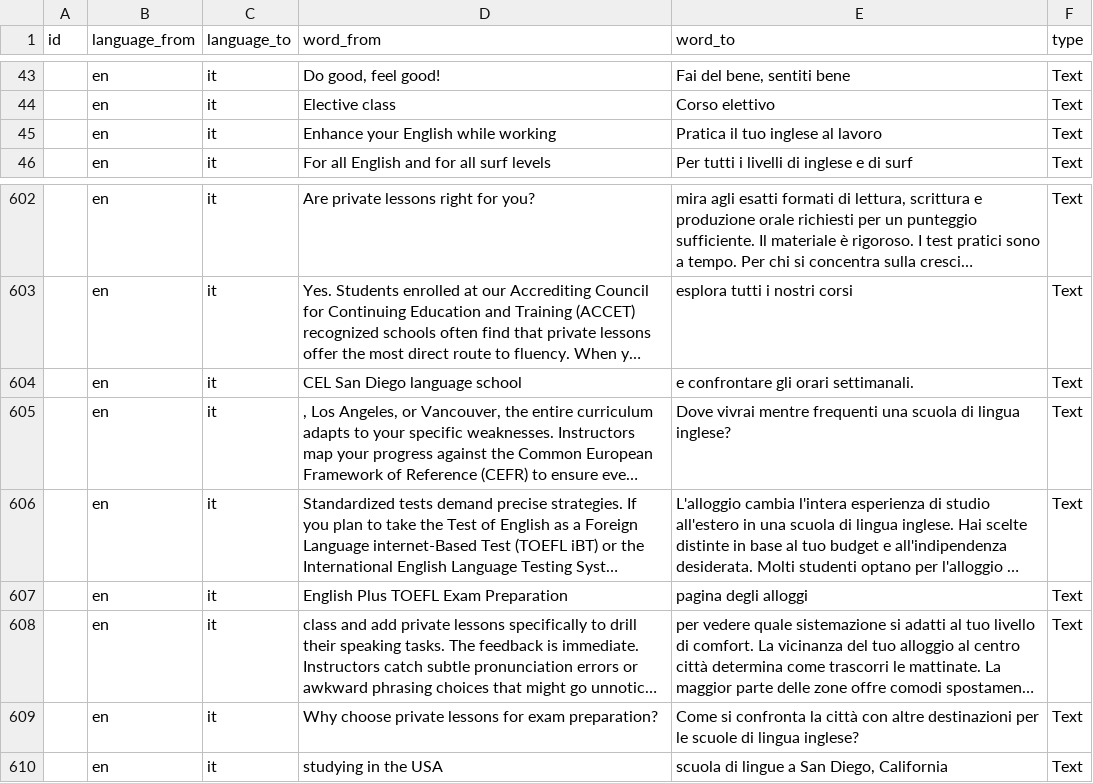
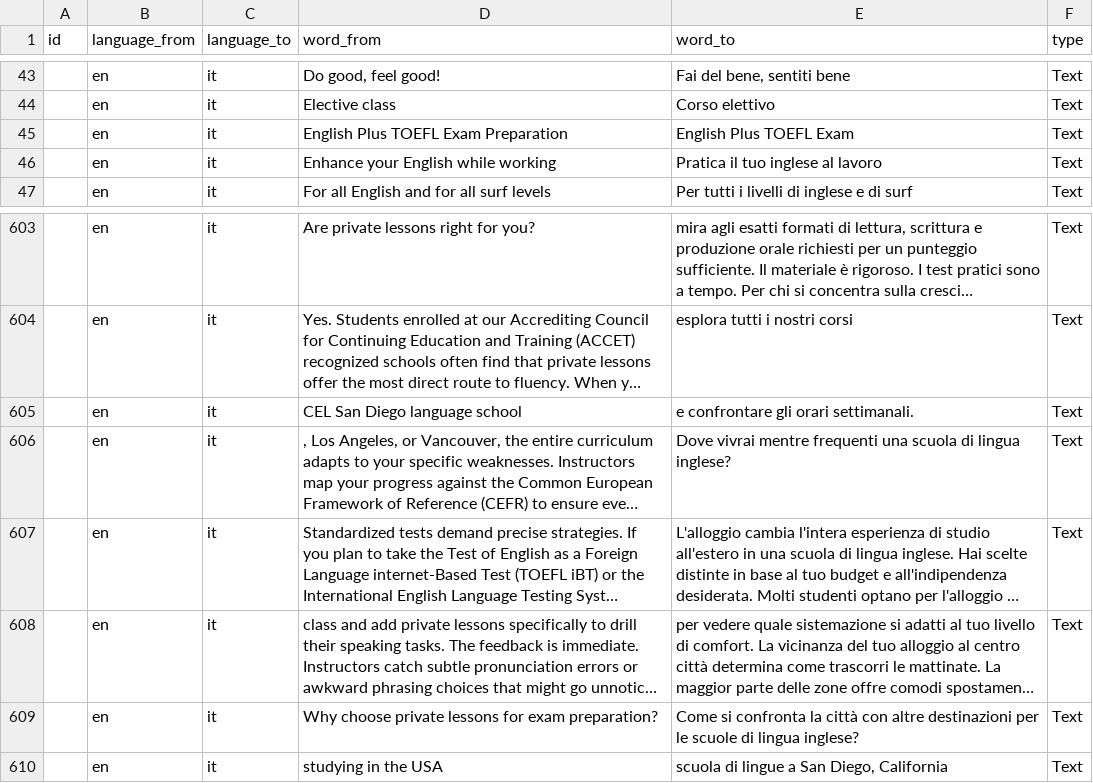
Before and after one commit to cagdasunal/CEL, a CSV file: docs/admin/weglot-imports/it.csv, drawn as a sheet; only a part is shown, gaps mark what is left out; long unchanged cells end in …; removed rows and columns are numbered as before the commit, all else as after; the diff names each change by its address in the sheet, - before the commit and + after, or states it on an @@ line.

```diff
--- a/docs/admin/weglot-imports/it.csv
+++ b/docs/admin/weglot-imports/it.csv
+row 45:  | en | it | English Plus TOEFL Exam Preparation | English Plus TOEFL Exam | Text
-row 607:  | en | it | English Plus TOEFL Exam Preparation | pagina degli alloggi | Text
```
Also changed, not shown: 11 other files.
